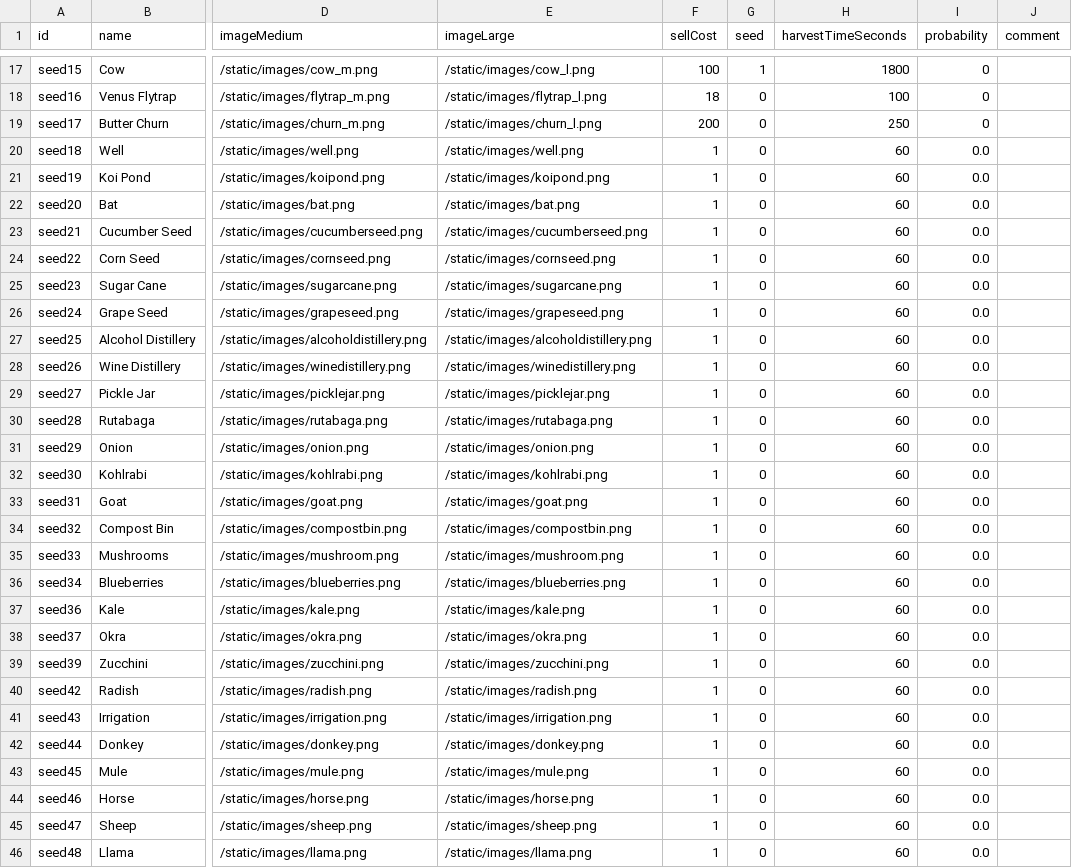
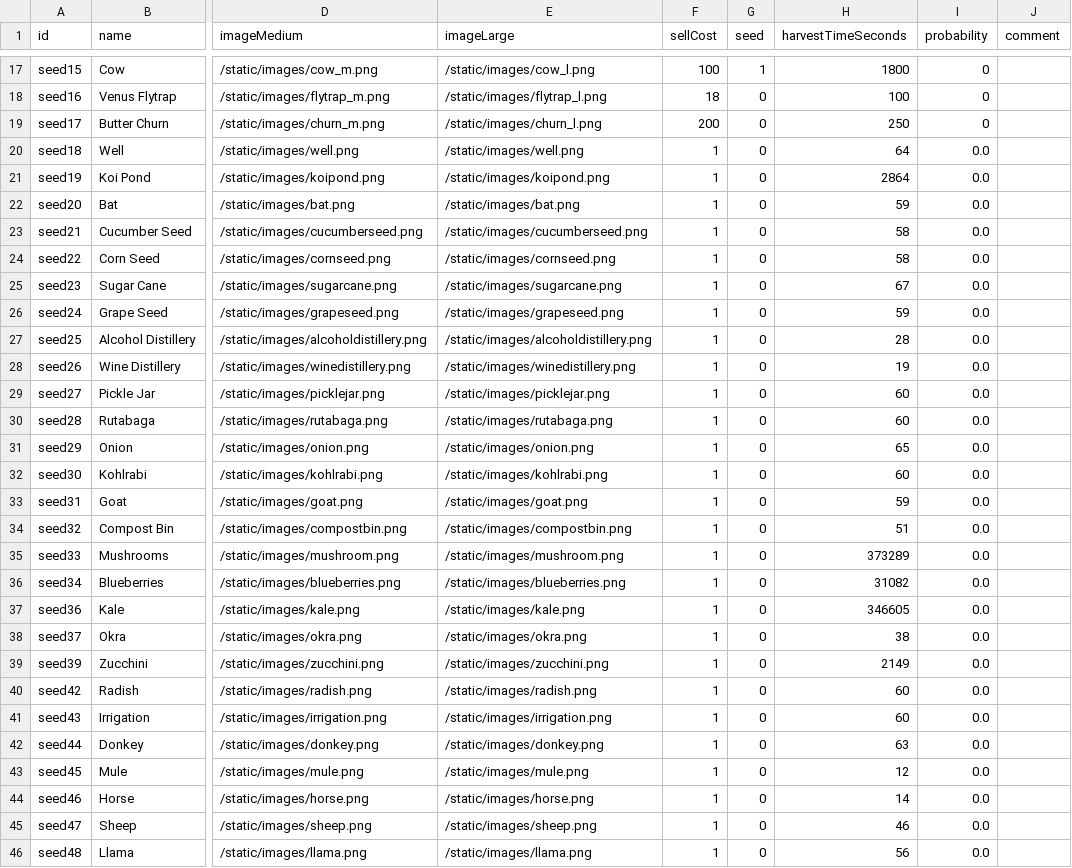
Before and after one commit to bjones3/webMinigame, a CSV file: ruledata/seeds.csv, drawn as a sheet; only a part is shown, gaps mark what is left out; the diff covers the shown part only; the diff names each change by its address in the sheet, - before the commit and + after, or states it on an @@ line.

```diff
--- a/ruledata/seeds.csv
+++ b/ruledata/seeds.csv
-H20 (harvestTimeSeconds): 60
+H20 (harvestTimeSeconds): 64
-H21 (harvestTimeSeconds): 60
+H21 (harvestTimeSeconds): 2864
-H22 (harvestTimeSeconds): 60
+H22 (harvestTimeSeconds): 59
-H23:H24 (harvestTimeSeconds): 60
+H23:H24 (harvestTimeSeconds): 58
-H25 (harvestTimeSeconds): 60
+H25 (harvestTimeSeconds): 67
-H26 (harvestTimeSeconds): 60
+H26 (harvestTimeSeconds): 59
-H27 (harvestTimeSeconds): 60
+H27 (harvestTimeSeconds): 28
-H28 (harvestTimeSeconds): 60
+H28 (harvestTimeSeconds): 19
-H31 (harvestTimeSeconds): 60
+H31 (harvestTimeSeconds): 65
-H33 (harvestTimeSeconds): 60
+H33 (harvestTimeSeconds): 59
-H34 (harvestTimeSeconds): 60
+H34 (harvestTimeSeconds): 51
-H35 (harvestTimeSeconds): 60
+H35 (harvestTimeSeconds): 373289
-H36 (harvestTimeSeconds): 60
+H36 (harvestTimeSeconds): 31082
-H37 (harvestTimeSeconds): 60
+H37 (harvestTimeSeconds): 346605
-H38 (harvestTimeSeconds): 60
+H38 (harvestTimeSeconds): 38
-H39 (harvestTimeSeconds): 60
+H39 (harvestTimeSeconds): 2149
-H42 (harvestTimeSeconds): 60
+H42 (harvestTimeSeconds): 63
-H43 (harvestTimeSeconds): 60
+H43 (harvestTimeSeconds): 12
-H44 (harvestTimeSeconds): 60
+H44 (harvestTimeSeconds): 14
-H45 (harvestTimeSeconds): 60
+H45 (harvestTimeSeconds): 46
-H46 (harvestTimeSeconds): 60
+H46 (harvestTimeSeconds): 56
```
Also changed, not shown: 39 edited cells elsewhere in this file, ruledata/recipe_costs.csv, ruledata/recipes.csv, 2 other files.
